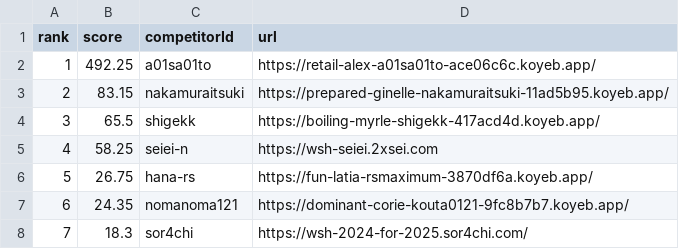
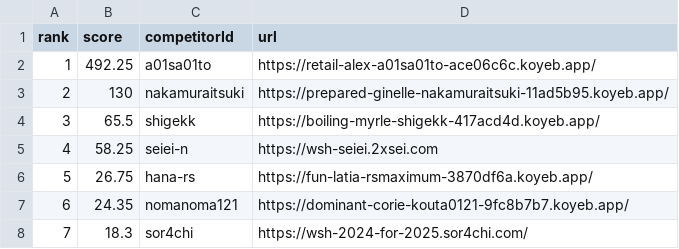
Before and after one commit to saitamau-maximum/web-speed-hackathon-2024-scoring-tool-for-2025, a CSV file: score.csv, drawn as a sheet.

```diff
--- a/score.csv
+++ b/score.csv
@@ -2,3 +2,3 @@ rank,score,competitorId,url
 1,492.25,a01sa01to,https://retail-alex-a01sa01to-ace06c6c.koyeb.app/
-2,83.15,nakamuraitsuki,https://prepared-ginelle-nakamuraitsuki-11ad5b95.koyeb.app/
+2,130,nakamuraitsuki,https://prepared-ginelle-nakamuraitsuki-11ad5b95.koyeb.app/
 3,65.5,shigekk,https://boiling-myrle-shigekk-417acd4d.koyeb.app/
```
Also changed, not shown: log.csv, 1 other file.
